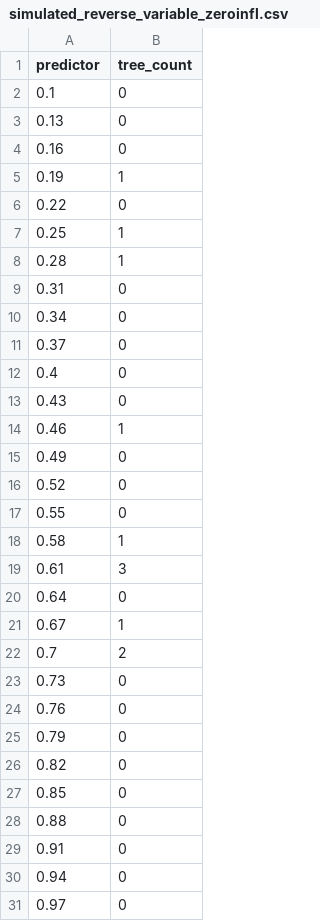
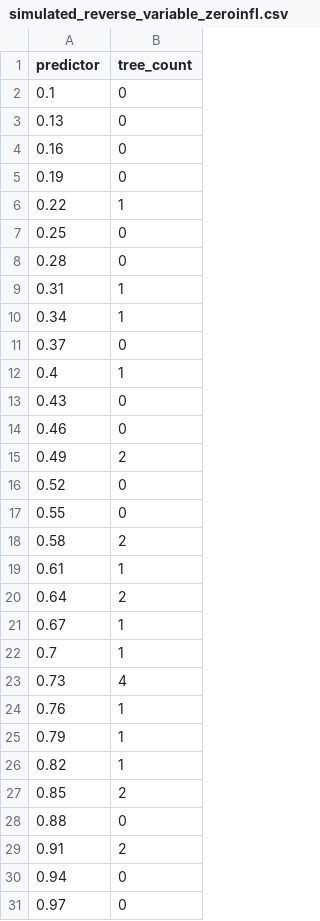
Before and after one commit to youngdjn/generate_zero_inflated_data, a CSV file: data/simulated_reverse_variable_zeroinfl.csv, drawn as a sheet; only a part is shown; the diff covers the shown part only.

Commit message:
Additional correction to data export

```diff
--- a/data/simulated_reverse_variable_zeroinfl.csv
+++ b/data/simulated_reverse_variable_zeroinfl.csv
@@ -4,27 +4,27 @@
 0.16,0
-0.19,1
-0.22,0
-0.25,1
-0.28,1
-0.31,0
-0.34,0
+0.19,0
+0.22,1
+0.25,0
+0.28,0
+0.31,1
+0.34,1
 0.37,0
-0.4,0
+0.4,1
 0.43,0
-0.46,1
-0.49,0
+0.46,0
+0.49,2
 0.52,0
 0.55,0
-0.58,1
-0.61,3
-0.64,0
+0.58,2
+0.61,1
+0.64,2
 0.67,1
-0.7,2
-0.73,0
-0.76,0
-0.79,0
-0.82,0
-0.85,0
+0.7,1
+0.73,4
+0.76,1
+0.79,1
+0.82,1
+0.85,2
 0.88,0
-0.91,0
+0.91,2
 0.94,0
```
Also changed, not shown: 106 edited cells elsewhere in this file, 1 other file.
